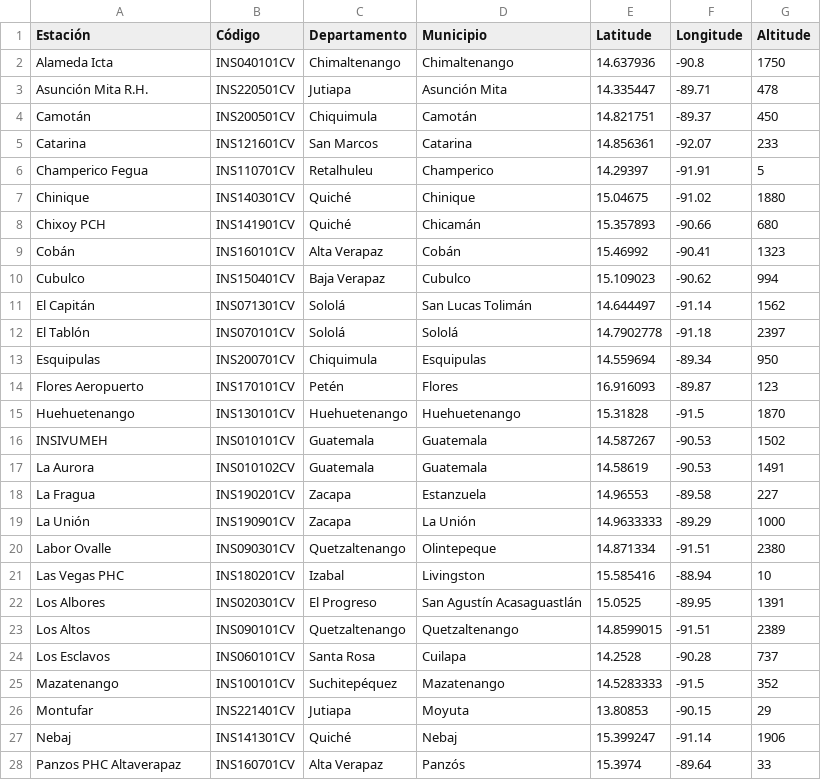
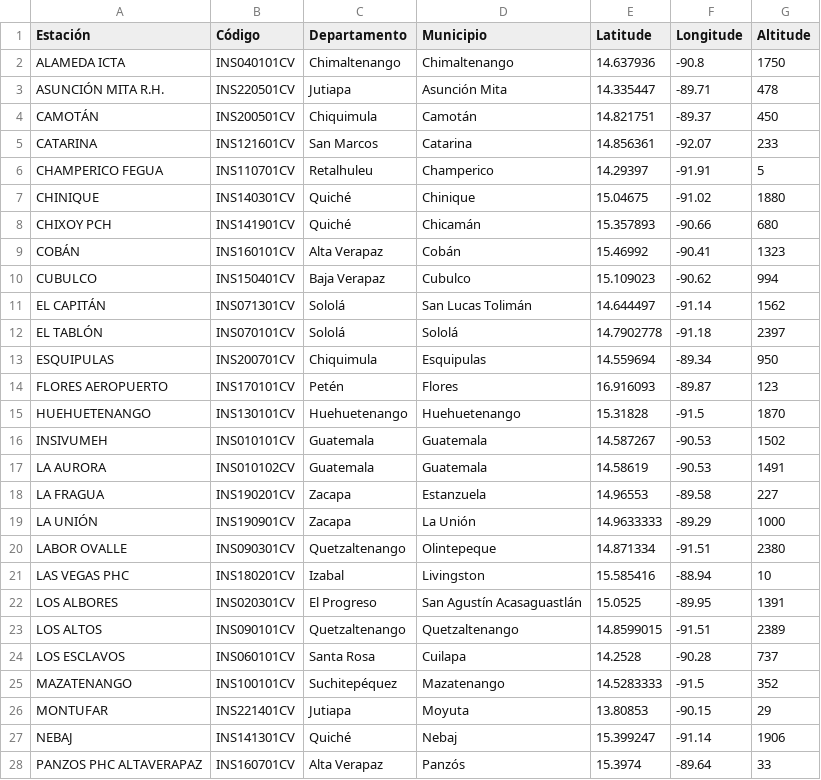
Before and after one commit to Climatologia-INSIVUMEH/Folium_clima, a CSV file: data/convencionales.csv, drawn as a sheet; only a part is shown; the diff covers the shown part only.

Commit message:
modified:   data/convencionales.csv 	modified:   index.html

```diff
--- a/data/convencionales.csv
+++ b/data/convencionales.csv
@@ -1,28 +1,28 @@
 Estación,Código,Departamento,Municipio,Latitude,Longitude,Altitude
-Alameda Icta,INS040101CV,Chimaltenango,Chimaltenango,14.637936,-90.8,1750
-Asunción Mita R.H.,INS220501CV,Jutiapa,Asunción Mita,14.335447,-89.71,478
-Camotán,INS200501CV,Chiquimula,Camotán,14.821751,-89.37,450
-Catarina,INS121601CV,San Marcos,Catarina,14.856361,-92.07,233
-Champerico Fegua,INS110701CV,Retalhuleu,Champerico,14.29397,-91.91,5
-Chinique,INS140301CV,Quiché,Chinique,15.04675,-91.02,1880
-Chixoy PCH,INS141901CV,Quiché,Chicamán,15.357893,-90.66,680
-Cobán,INS160101CV,Alta Verapaz,Cobán,15.46992,-90.41,1323
-Cubulco,INS150401CV,Baja Verapaz,Cubulco,15.109023,-90.62,994
-El Capitán,INS071301CV,Sololá,San Lucas Tolimán,14.644497,-91.14,1562
-El Tablón,INS070101CV,Sololá,Sololá,14.7902778,-91.18,2397
-Esquipulas,INS200701CV,Chiquimula,Esquipulas,14.559694,-89.34,950
-Flores Aeropuerto,INS170101CV,Petén,Flores,16.916093,-89.87,123
-Huehuetenango,INS130101CV,Huehuetenango,Huehuetenango,15.31828,-91.5,1870
+ALAMEDA ICTA,INS040101CV,Chimaltenango,Chimaltenango,14.637936,-90.8,1750
+ASUNCIÓN MITA R.H.,INS220501CV,Jutiapa,Asunción Mita,14.335447,-89.71,478
+CAMOTÁN,INS200501CV,Chiquimula,Camotán,14.821751,-89.37,450
+CATARINA,INS121601CV,San Marcos,Catarina,14.856361,-92.07,233
+CHAMPERICO FEGUA,INS110701CV,Retalhuleu,Champerico,14.29397,-91.91,5
+CHINIQUE,INS140301CV,Quiché,Chinique,15.04675,-91.02,1880
+CHIXOY PCH,INS141901CV,Quiché,Chicamán,15.357893,-90.66,680
+COBÁN,INS160101CV,Alta Verapaz,Cobán,15.46992,-90.41,1323
+CUBULCO,INS150401CV,Baja Verapaz,Cubulco,15.109023,-90.62,994
+EL CAPITÁN,INS071301CV,Sololá,San Lucas Tolimán,14.644497,-91.14,1562
+EL TABLÓN,INS070101CV,Sololá,Sololá,14.7902778,-91.18,2397
+ESQUIPULAS,INS200701CV,Chiquimula,Esquipulas,14.559694,-89.34,950
+FLORES AEROPUERTO,INS170101CV,Petén,Flores,16.916093,-89.87,123
+HUEHUETENANGO,INS130101CV,Huehuetenango,Huehuetenango,15.31828,-91.5,1870
 INSIVUMEH,INS010101CV,Guatemala,Guatemala,14.587267,-90.53,1502
-La Aurora,INS010102CV,Guatemala,Guatemala,14.58619,-90.53,1491
-La Fragua,INS190201CV,Zacapa,Estanzuela,14.96553,-89.58,227
-La Unión,INS190901CV,Zacapa,La Unión,14.9633333,-89.29,1000
-Labor Ovalle,INS090301CV,Quetzaltenango,Olintepeque,14.871334,-91.51,2380
-Las Vegas PHC,INS180201CV,Izabal,Livingston,15.585416,-88.94,10
-Los Albores,INS020301CV,El Progreso,San Agustín Acasaguastlán,15.0525,-89.95,1391
-Los Altos,INS090101CV,Quetzaltenango,Quetzaltenango,14.8599015,-91.51,2389
-Los Esclavos,INS060101CV,Santa Rosa,Cuilapa,14.2528,-90.28,737
-Mazatenango,INS100101CV,Suchitepéquez,Mazatenango,14.5283333,-91.5,352
-Montufar,INS221401CV,Jutiapa,Moyuta,13.80853,-90.15,29
-Nebaj,INS141301CV,Quiché,Nebaj,15.399247,-91.14,1906
-Panzos PHC Altaverapaz,INS160701CV,Alta Verapaz,Panzós,15.3974,-89.64,33
+LA AURORA,INS010102CV,Guatemala,Guatemala,14.58619,-90.53,1491
+LA FRAGUA,INS190201CV,Zacapa,Estanzuela,14.96553,-89.58,227
+LA UNIÓN,INS190901CV,Zacapa,La Unión,14.9633333,-89.29,1000
+LABOR OVALLE,INS090301CV,Quetzaltenango,Olintepeque,14.871334,-91.51,2380
+LAS VEGAS PHC,INS180201CV,Izabal,Livingston,15.585416,-88.94,10
+LOS ALBORES,INS020301CV,El Progreso,San Agustín Acasaguastlán,15.0525,-89.95,1391
+LOS ALTOS,INS090101CV,Quetzaltenango,Quetzaltenango,14.8599015,-91.51,2389
+LOS ESCLAVOS,INS060101CV,Santa Rosa,Cuilapa,14.2528,-90.28,737
+MAZATENANGO,INS100101CV,Suchitepéquez,Mazatenango,14.5283333,-91.5,352
+MONTUFAR,INS221401CV,Jutiapa,Moyuta,13.80853,-90.15,29
+NEBAJ,INS141301CV,Quiché,Nebaj,15.399247,-91.14,1906
+PANZOS PHC ALTAVERAPAZ,INS160701CV,Alta Verapaz,Panzós,15.3974,-89.64,33
```
Also changed, not shown: 20 edited cells elsewhere in this file, 1 other file.
